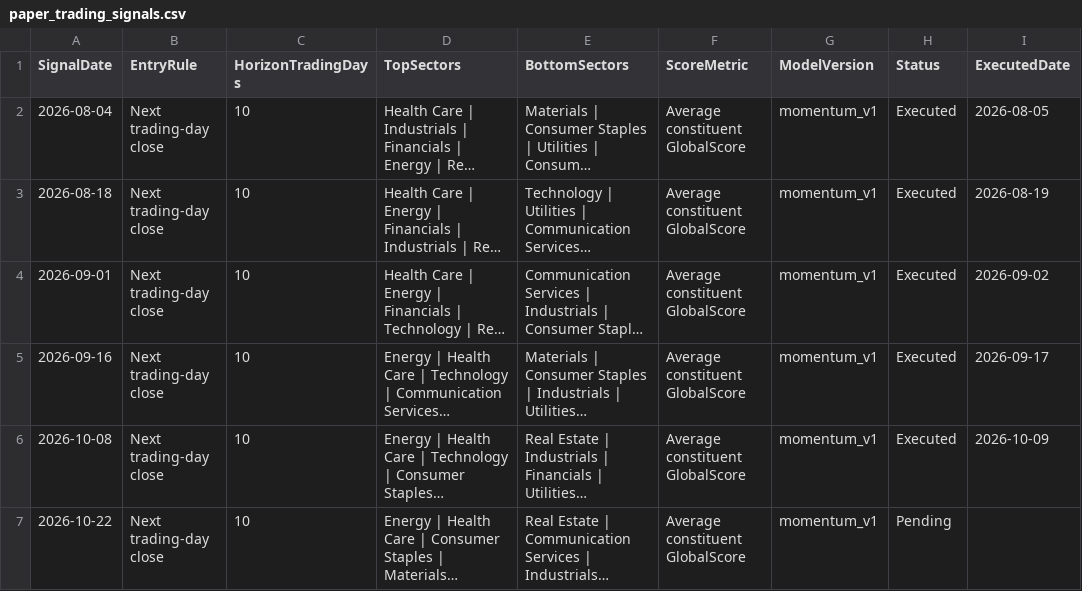
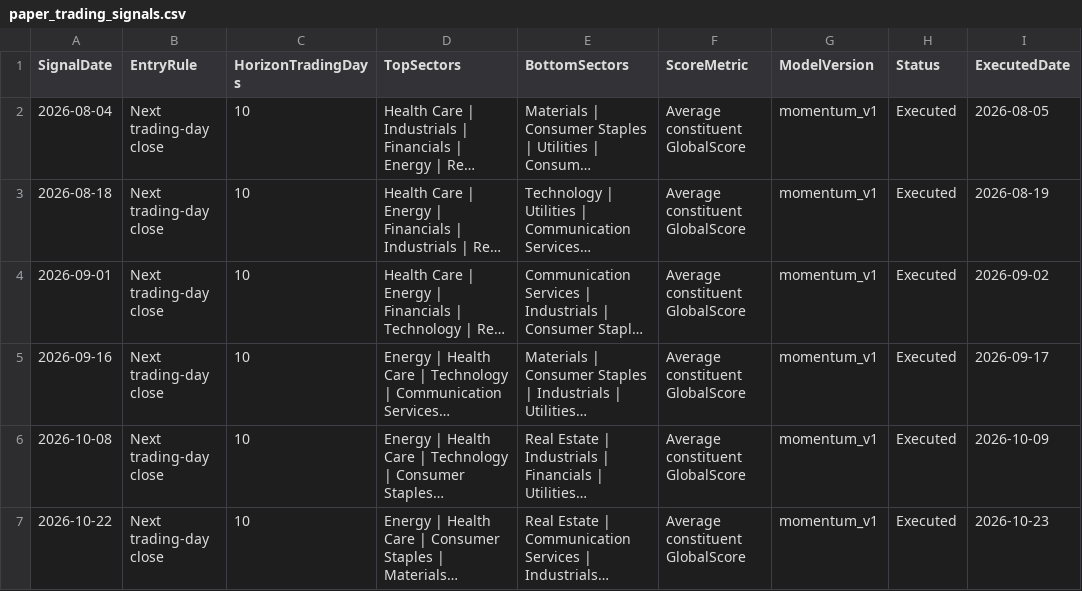
Before and after one commit to pcheong22/stock-sector-dashboard, a CSV file: data/paper_trading_signals.csv, drawn as a sheet; long unchanged cells end in …; the diff names each change by its address in the sheet, - before the commit and + after, or states it on an @@ line.

```diff
--- a/data/paper_trading_signals.csv
+++ b/data/paper_trading_signals.csv
-H7 (Status): Pending
+H7 (Status): Executed
-I7 (ExecutedDate): (empty)
+I7 (ExecutedDate): 2026-10-23
```
Also changed, not shown: data/paper_trading_ledger.csv, data/paper_trading_orders.csv, 4 other files.
